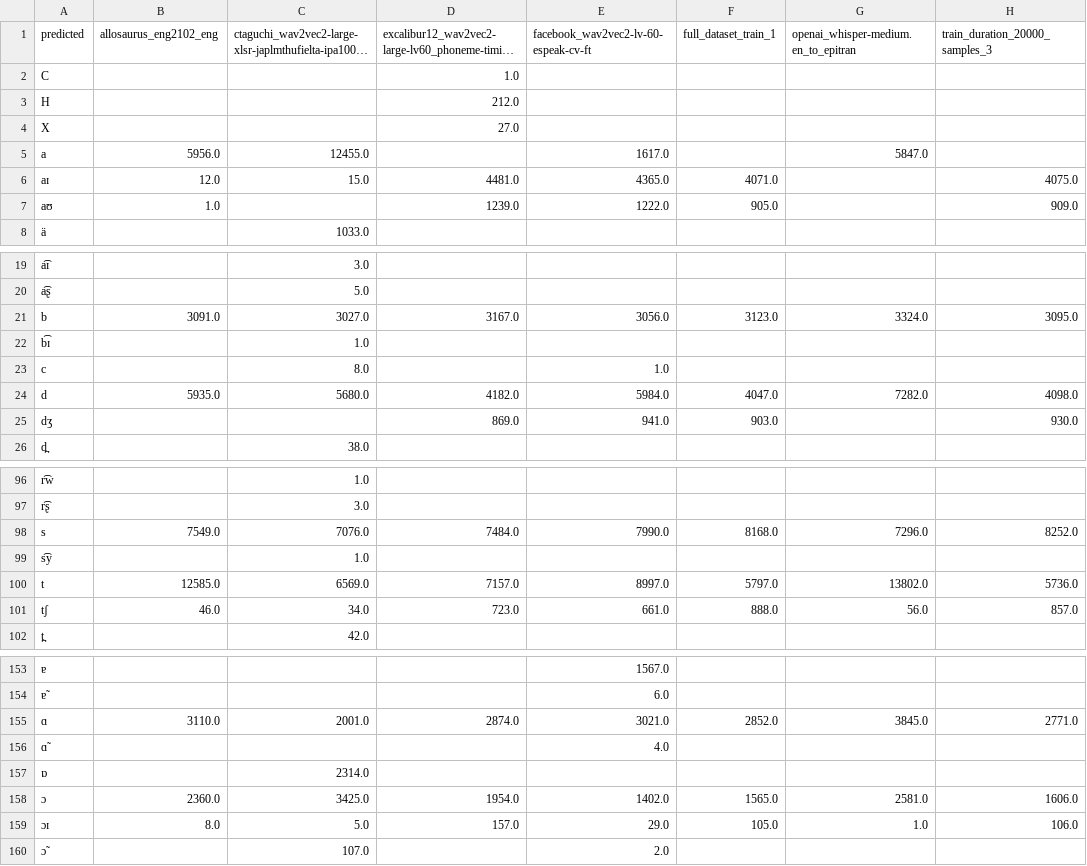
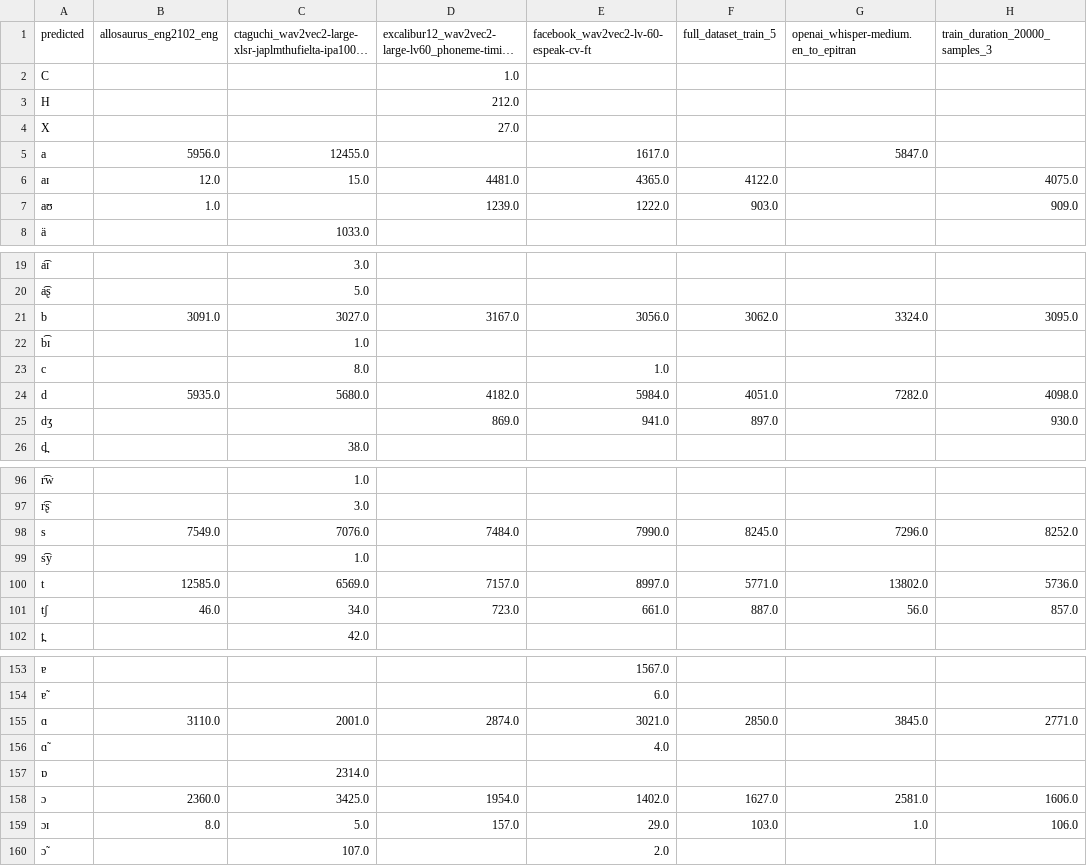
Before and after one commit to UMassCDS/wav2ipa, a CSV file: notebooks/buckeye_test_token_analysis.csv, drawn as a sheet; only a part is shown, gaps mark what is left out; long unchanged cells end in …; the diff covers the shown part only; the diff names each change by its address in the sheet, - before the commit and + after, or states it on an @@ line.

```diff
--- a/notebooks/buckeye_test_token_analysis.csv
+++ b/notebooks/buckeye_test_token_analysis.csv
-F1: full_dataset_train_1
+F1: full_dataset_train_5
-F6 (full_dataset_train_5): 4071.0
+F6 (full_dataset_train_5): 4122.0
-F7 (full_dataset_train_5): 905.0
+F7 (full_dataset_train_5): 903.0
-F21 (full_dataset_train_5): 3123.0
+F21 (full_dataset_train_5): 3062.0
-F24 (full_dataset_train_5): 4047.0
+F24 (full_dataset_train_5): 4051.0
-F25 (full_dataset_train_5): 903.0
+F25 (full_dataset_train_5): 897.0
-F98 (full_dataset_train_5): 8168.0
+F98 (full_dataset_train_5): 8245.0
-F100 (full_dataset_train_5): 5797.0
+F100 (full_dataset_train_5): 5771.0
-F101 (full_dataset_train_5): 888.0
+F101 (full_dataset_train_5): 887.0
-F155 (full_dataset_train_5): 2852.0
+F155 (full_dataset_train_5): 2850.0
-F158 (full_dataset_train_5): 1565.0
+F158 (full_dataset_train_5): 1627.0
-F159 (full_dataset_train_5): 105.0
+F159 (full_dataset_train_5): 103.0
```
Also changed, not shown: 33 edited cells elsewhere in this file, data/timit_results/edit_distances/allosaurus_eng2102_eng_confusion_matrix.csv, data/timit_results/edit_distances/ctaguchi_wav2vec2-large-xlsr-japlmthufielta-ipa1000-ns_confusion_matrix.csv, 27 other files.
